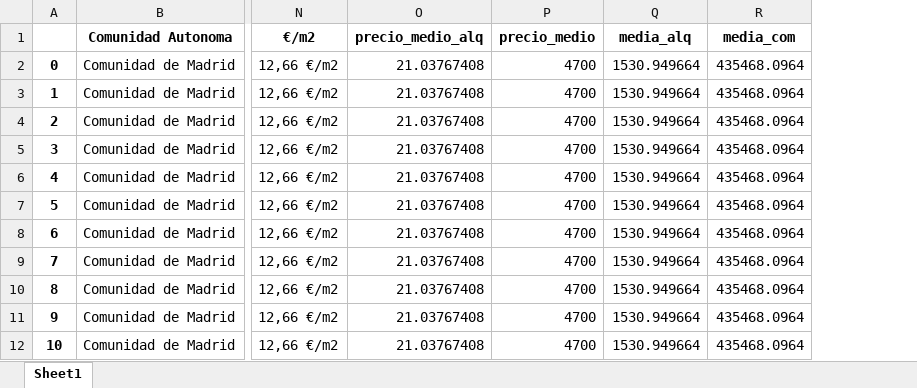
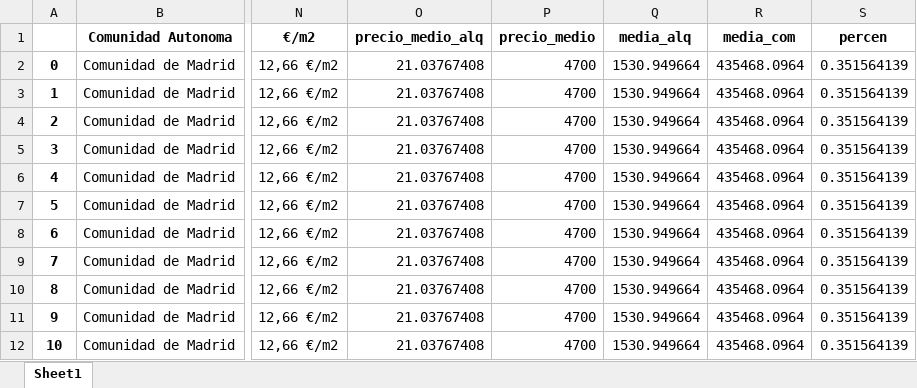
Before and after one commit to Gbau11/Analisis-de-la-vivienda-Idealista, an Excel workbook: jupyter/analisis_exploratorio/ideal_mad_int.xlsx, sheet Sheet1, drawn as a sheet; only a part is shown, gaps mark what is left out; values as stored, in another font and other column widths than the file's, no borders; the diff names each change by its address in the sheet, - before the commit and + after, or states it on an @@ line.

Commit message:
tableau

```diff
--- a/jupyter/analisis_exploratorio/ideal_mad_int.xlsx (sheet Sheet1)
+++ b/jupyter/analisis_exploratorio/ideal_mad_int.xlsx (sheet Sheet1)
+column S (percen), rows 2-12: all 0.351564139
```
Also changed, not shown: 2 other files.
